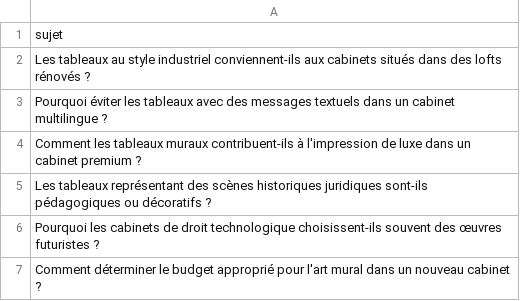
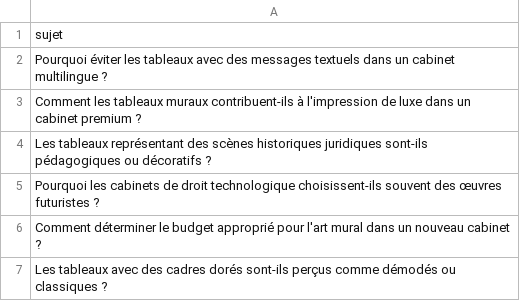
Before and after one commit to Metalosmose21/Cabinet-avocat-3-, a CSV file: sujets.csv, drawn as a sheet; only a part is shown; the shorter side is filled out with more unchanged rows; the diff names each change by its address in the sheet, - before the commit and + after, or states it on an @@ line.

```diff
--- a/sujets.csv
+++ b/sujets.csv
-row 2: Les tableaux au style industriel conviennent-ils aux cabinets situés dans des lofts rénovés ?
```
Also changed, not shown: sujets_traites.csv.
